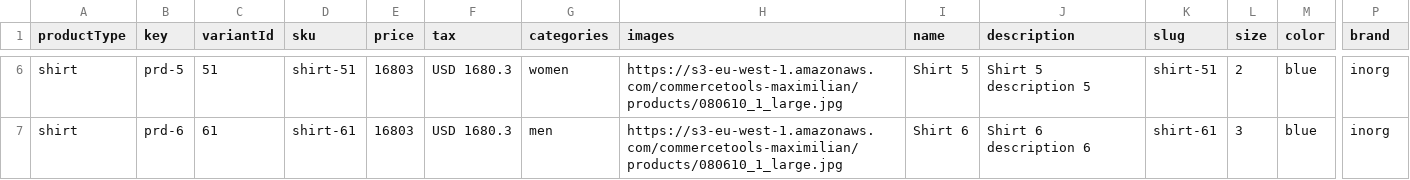
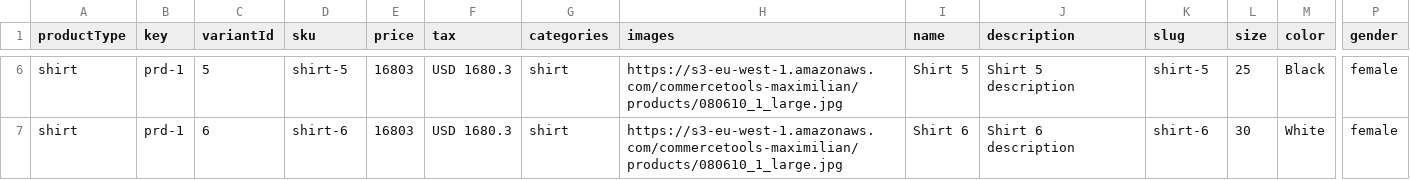
Before and after one commit to sankar-inorg/ServiceProduct, a CSV file: src/main/resources/product.csv, drawn as a sheet; only a part is shown, gaps mark what is left out; the diff covers the shown part only; the diff names each change by its address in the sheet, - before the commit and + after, or states it on an @@ line.

```diff
--- a/src/main/resources/product.csv
+++ b/src/main/resources/product.csv
-P1: brand
+P1: gender
-B6 (key): prd-5
+B6 (key): prd-1
-C6 (variantId): 51
+C6 (variantId): 5
-D6 (sku): shirt-51
+D6 (sku): shirt-5
-G6 (categories): women
+G6 (categories): shirt
-J6 (description): Shirt 5 description 5
+J6 (description): Shirt 5 description
-K6 (slug): shirt-51
+K6 (slug): shirt-5
-L6 (size): 2
+L6 (size): 25
-M6 (color): blue
+M6 (color): Black
-P6:P7 (gender): inorg
+P6:P7 (gender): female
-B7 (key): prd-6
+B7 (key): prd-1
-C7 (variantId): 61
+C7 (variantId): 6
-D7 (sku): shirt-61
+D7 (sku): shirt-6
-G7 (categories): men
+G7 (categories): shirt
-J7 (description): Shirt 6 description 6
+J7 (description): Shirt 6 description
-K7 (slug): shirt-61
+K7 (slug): shirt-6
-L7 (size): 3
+L7 (size): 30
-M7 (color): blue
+M7 (color): White
```
Also changed, not shown: 35 edited cells elsewhere in this file, target/classes/product.csv, 12 other files.
